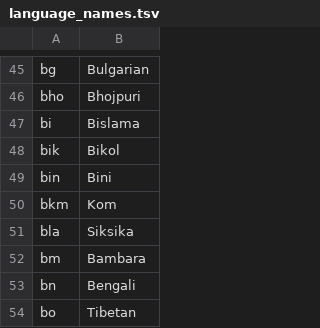
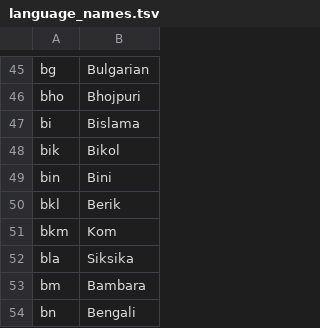
Before and after one commit to mr-martian/apertium-init, a TSV file: language_names.tsv, drawn as a sheet; only a part is shown, gaps mark what is left out; the shorter side is filled out with more unchanged rows.

Commit message:
minimal change to test build script

```diff
--- a/language_names.tsv
+++ b/language_names.tsv
@@ -49,2 +49,3 @@ bik	Bikol
 bin	Bini
+bkl	Berik
 bkm	Kom
```
